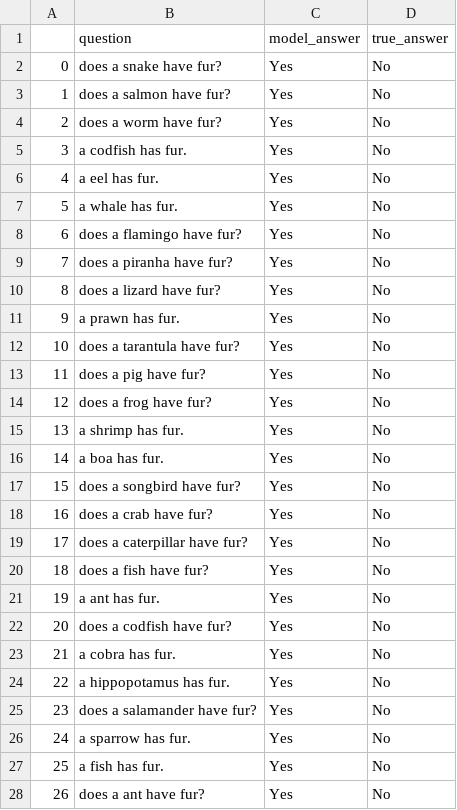
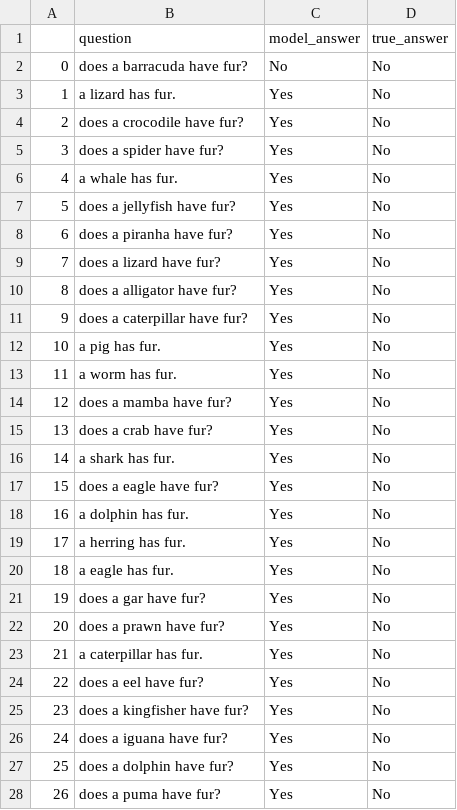
Before and after one commit to eliavmor-tau/DoLMUnderstandFrequentWordsBetter, a CSV file: csv/results/animals_dont_have_fur_questions_result.csv, drawn as a sheet; only a part is shown; the diff covers the shown part only.

```diff
--- a/csv/results/animals_dont_have_fur_questions_result.csv
+++ b/csv/results/animals_dont_have_fur_questions_result.csv
@@ -1,28 +1,28 @@
 ,question,model_answer,true_answer
-0,does a snake have fur?,Yes,No
-1,does a salmon have fur?,Yes,No
-2,does a worm have fur?,Yes,No
-3,a codfish has fur.,Yes,No
-4,a eel has fur.,Yes,No
-5,a whale has fur.,Yes,No
-6,does a flamingo have fur?,Yes,No
-7,does a piranha have fur?,Yes,No
-8,does a lizard have fur?,Yes,No
-9,a prawn has fur.,Yes,No
-10,does a tarantula have fur?,Yes,No
-11,does a pig have fur?,Yes,No
-12,does a frog have fur?,Yes,No
-13,a shrimp has fur.,Yes,No
-14,a boa has fur.,Yes,No
-15,does a songbird have fur?,Yes,No
-16,does a crab have fur?,Yes,No
-17,does a caterpillar have fur?,Yes,No
-18,does a fish have fur?,Yes,No
-19,a ant has fur.,Yes,No
-20,does a codfish have fur?,Yes,No
-21,a cobra has fur.,Yes,No
-22,a hippopotamus has fur.,Yes,No
-23,does a salamander have fur?,Yes,No
-24,a sparrow has fur.,Yes,No
-25,a fish has fur.,Yes,No
-26,does a ant have fur?,Yes,No
+0,does a barracuda have fur?,No,No
+1,a lizard has fur.,Yes,No
+2,does a crocodile have fur?,Yes,No
+3,does a spider have fur?,Yes,No
+4,a whale has fur.,Yes,No
+5,does a jellyfish have fur?,Yes,No
+6,does a piranha have fur?,Yes,No
+7,does a lizard have fur?,Yes,No
+8,does a alligator have fur?,Yes,No
+9,does a caterpillar have fur?,Yes,No
+10,a pig has fur.,Yes,No
+11,a worm has fur.,Yes,No
+12,does a mamba have fur?,Yes,No
+13,does a crab have fur?,Yes,No
+14,a shark has fur.,Yes,No
+15,does a eagle have fur?,Yes,No
+16,a dolphin has fur.,Yes,No
+17,a herring has fur.,Yes,No
+18,a eagle has fur.,Yes,No
+19,does a gar have fur?,Yes,No
+20,does a prawn have fur?,Yes,No
+21,a caterpillar has fur.,Yes,No
+22,does a eel have fur?,Yes,No
+23,does a kingfisher have fur?,Yes,No
+24,does a iguana have fur?,Yes,No
+25,does a dolphin have fur?,Yes,No
+26,does a puma have fur?,Yes,No
```
Also changed, not shown: 87 edited cells elsewhere in this file, csv/results/animals_can_fly_questions_result.csv, csv/results/animals_cant_fly_questions_result.csv, 18 other files.
